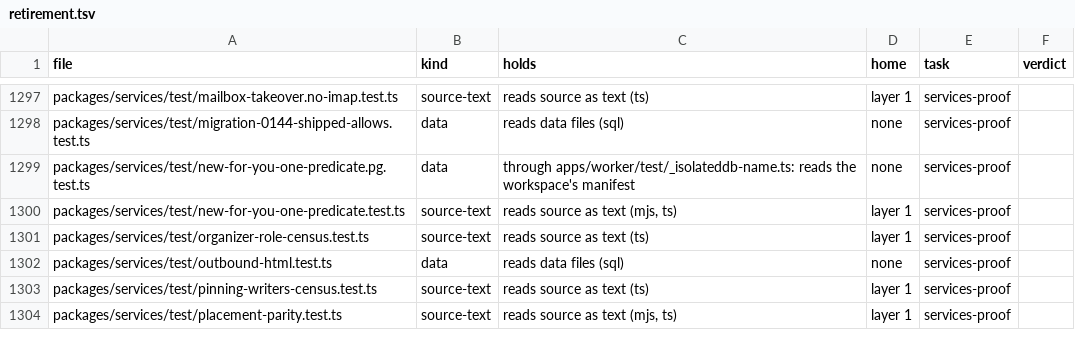
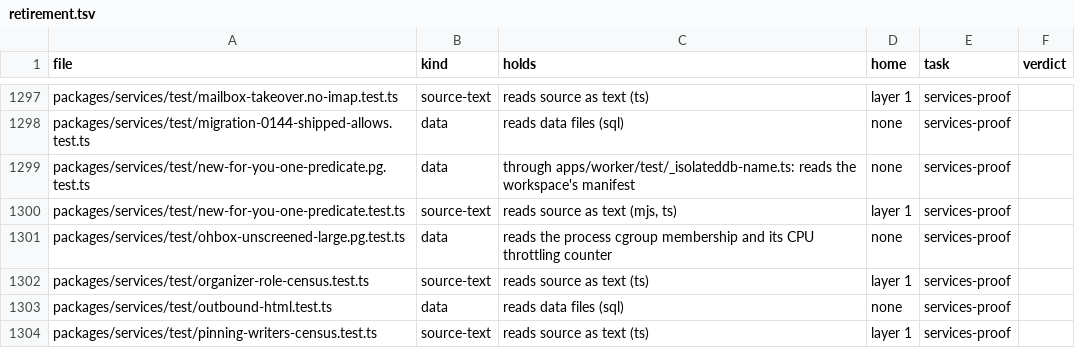
Before and after one commit to trafficflowhq/ohmail, a TSV file: tools/retirement.tsv, drawn as a sheet; only a part is shown, gaps mark what is left out; the shorter side is filled out with more unchanged rows; the diff names each change by its address in the sheet, - before the commit and + after, or states it on an @@ line.

Commit message:
Report timing for large mailbox reads (#982)
Record elapsed time and statement counts for the full sender walk and its paginated continuation. Include available database and runner timing counters so a slow first attempt leaves evidence alongside its original assertions.

Signed-off-by: gillesgoetsch <gillesgoetsch@users.noreply.github.com>

```diff
--- a/tools/retirement.tsv
+++ b/tools/retirement.tsv
+row 1301: packages/services/test/ohbox-unscreened-large.pg.test.ts | data | reads the process cgroup membership and its CPU throttling counter | none | services-proof
```
Also changed, not shown: 1 other file.
